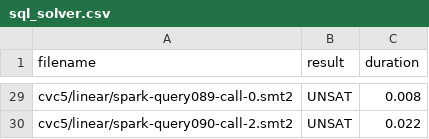
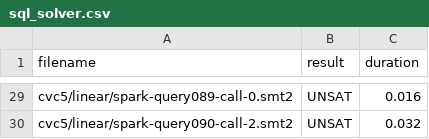
Before and after one commit to mudathirmahgoub/SQLSolver, a CSV file: sql_solver.csv, drawn as a sheet; only a part is shown, gaps mark what is left out; the diff covers the shown part only; the diff names each change by its address in the sheet, - before the commit and + after, or states it on an @@ line.

```diff
--- a/sql_solver.csv
+++ b/sql_solver.csv
-C29 (duration): 0.008
+C29 (duration): 0.016
-C30 (duration): 0.022
+C30 (duration): 0.032
```
Also changed, not shown: 27 edited cells elsewhere in this file, 3 other files.
